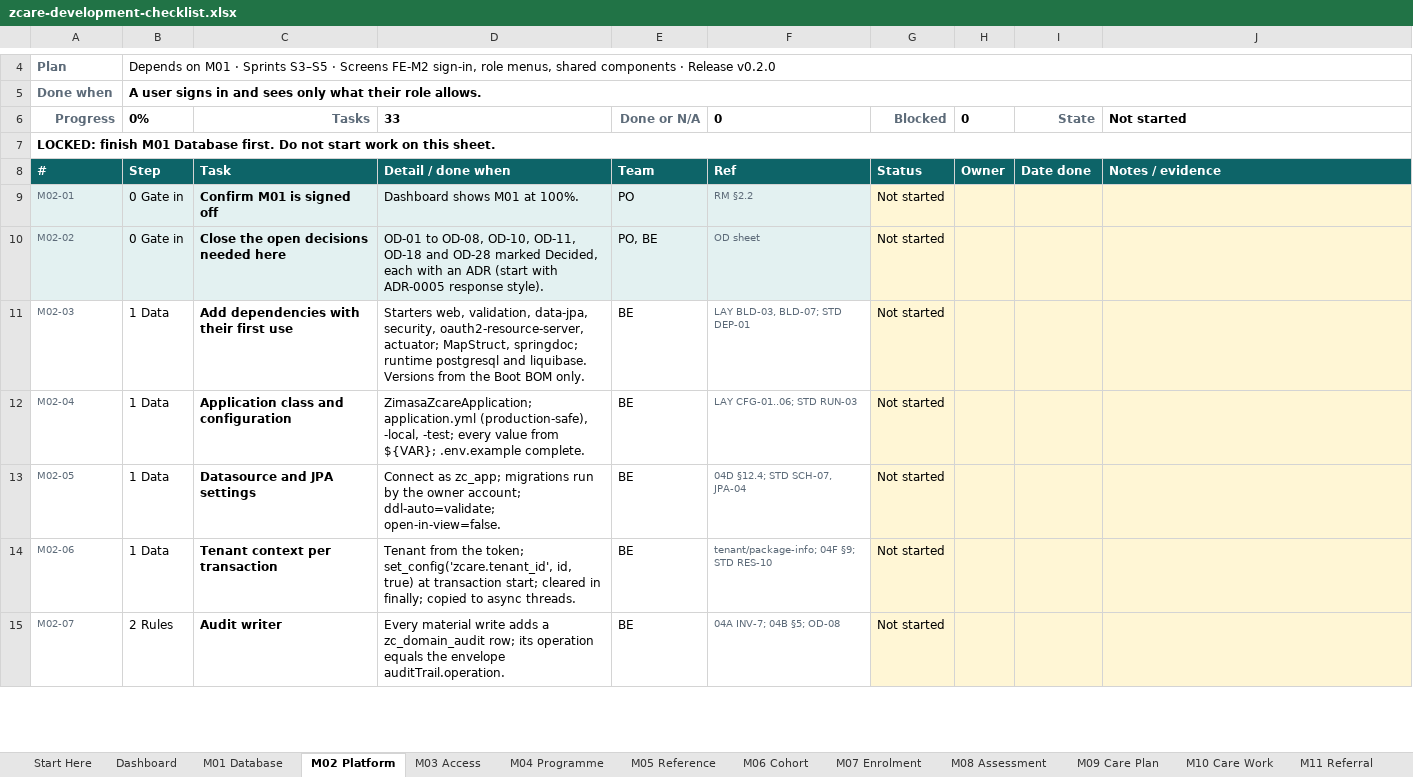
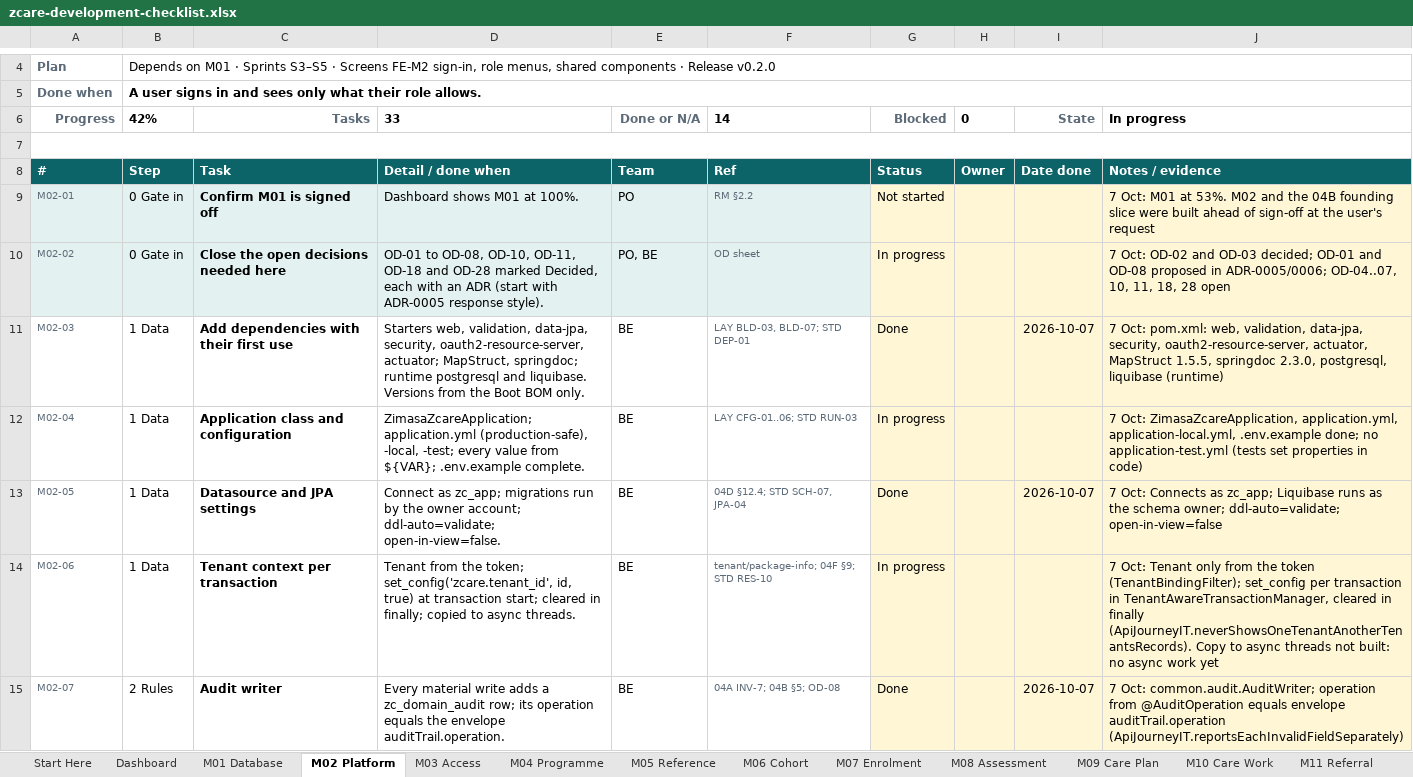
Before and after one commit to leekiptanui/zc, an Excel workbook: docs/zcare-development-checklist.xlsx, sheet M02 Platform, drawn as a sheet; only a part is shown, gaps mark what is left out; values as stored, in another font and other column widths than the file's, no borders; conditional formats not drawn; the diff covers the shown part only; the diff names each change by its address in the sheet, - before the commit and + after, or states it on an @@ line.

```diff
--- a/docs/zcare-development-checklist.xlsx (sheet M02 Platform)
+++ b/docs/zcare-development-checklist.xlsx (sheet M02 Platform)
-B6: 0%
+B6: 42%
-F6: 0
+F6: 14
-J6: Not started
+J6: In progress
-A7: LOCKED: finish M01 Database first. Do not start work on this sheet.
+A7: (empty)
-J9: (empty)
+J9: 7 Oct: M01 at 53%. M02 and the 04B founding slice were built ahead of sign-off at the user's request
-G10: Not started
+G10: In progress
-J10: (empty)
+J10: 7 Oct: OD-02 and OD-03 decided; OD-01 and OD-08 proposed in ADR-0005/0006; OD-04..07, 10, 11, 18, 28 open
-G11: Not started
+G11: Done
-I11: (empty)
+I11: 2026-10-07
-J11: (empty)
+J11: 7 Oct: pom.xml: web, validation, data-jpa, security, oauth2-resource-server, actuator, MapStruct 1.5.5, springdoc 2.3.0, postgresql, liquibase (runtime)
-G12: Not started
+G12: In progress
-J12: (empty)
+J12: 7 Oct: ZimasaZcareApplication, application.yml, application-local.yml, .env.example done; no application-test.yml (tests set properties in code)
-G13: Not started
+G13: Done
-I13: (empty)
+I13: 2026-10-07
-J13: (empty)
+J13: 7 Oct: Connects as zc_app; Liquibase runs as the schema owner; ddl-auto=validate; open-in-view=false
-G14: Not started
+G14: In progress
-J14: (empty)
+J14: 7 Oct: Tenant only from the token (TenantBindingFilter); set_config per transaction in TenantAwareTransactionManager, cleared in finally (ApiJourneyIT.neverShowsOneTenantAnotherTenantsRecords). Copy to async threads not built: no async work yet
-G15: Not started
+G15: Done
-I15: (empty)
+I15: 2026-10-07
-J15: (empty)
+J15: 7 Oct: common.audit.AuditWriter; operation from @AuditOperation equals envelope auditTrail.operation (ApiJourneyIT.reportsEachInvalidFieldSeparately)
```
Also changed, not shown: 49 edited cells elsewhere in this sheet, sheet Dashboard, sheet M07 Enrolment, sheet M04 Programme, sheet M14 Care Gaps, sheet M13 Observation, sheet M09 Care Plan, 15 more sheets, 11 other files.
